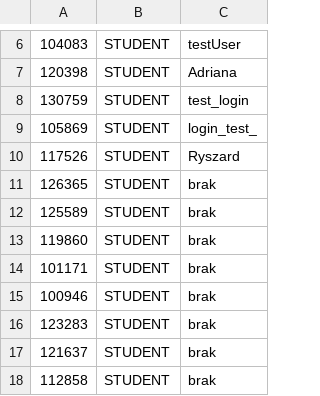
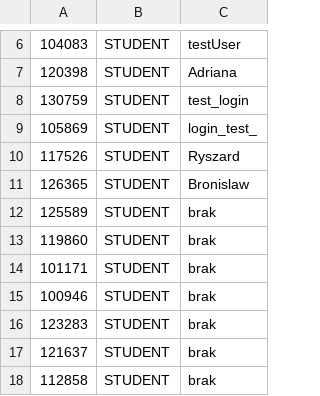
Before and after one commit to YK-ov/Projekt-IO, a CSV file: implementacja/Projekt/indeksy.csv, drawn as a sheet; only a part is shown, gaps mark what is left out.

```diff
--- a/implementacja/Projekt/indeksy.csv
+++ b/implementacja/Projekt/indeksy.csv
@@ -10,3 +10,3 @@
 117526,STUDENT,Ryszard
-126365,STUDENT,brak
+126365,STUDENT,Bronislaw
 125589,STUDENT,brak
```
Also changed, not shown: implementacja/Projekt/konta.csv, implementacja/Projekt/przedmioty.csv, 40 other files.
